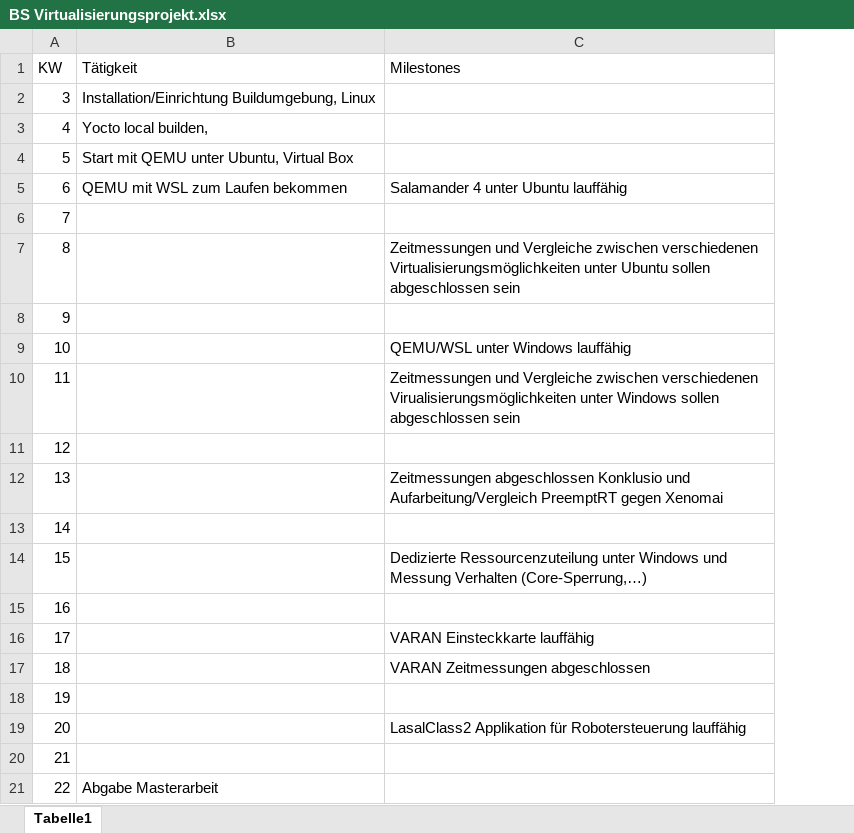
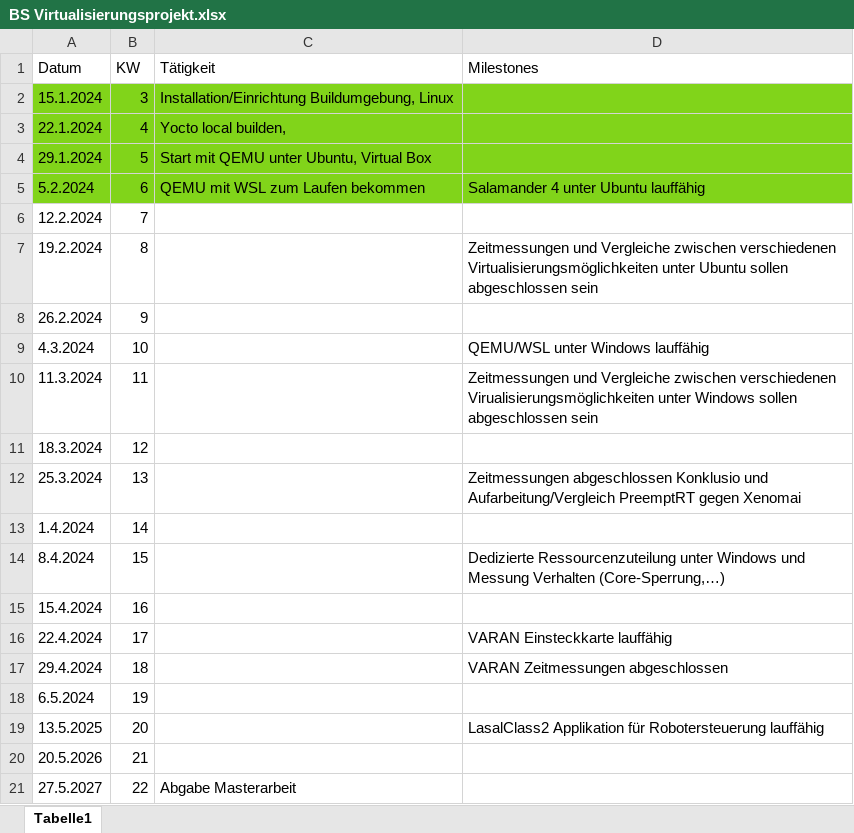
Before and after one commit to HIP24/Masterarbeit, an Excel workbook: documentation/BS Virtualisierungsprojekt.xlsx, sheet Tabelle1, drawn as a sheet; values as stored, in another font and other column widths than the file's, no borders; addresses are those after the commit; the diff names each change by its address in the sheet, - before the commit and + after, or states it on an @@ line.

```diff
--- a/documentation/BS Virtualisierungsprojekt.xlsx (sheet Tabelle1)
+++ b/documentation/BS Virtualisierungsprojekt.xlsx (sheet Tabelle1)
+column A (Datum), rows 2-21: 15.1.2024 | 22.1.2024 | 29.1.2024 | 5.2.2024 | 12.2.2024 | 19.2.2024 | 26.2.2024 | 4.3.2024 | 11.3.2024 | 18.3.2024 | 25.3.2024 | 1.4.2024 | 8.4.2024 | 15.4.2024 | 22.4.2024 | 29.4.2024 | 6.5.2024 | 13.5.2025 | 20.5.2026 | 27.5.2027
-B2:D5 fill: none
+B2:D5 fill: #81D41A
```
Also changed, not shown: 27 other files.
